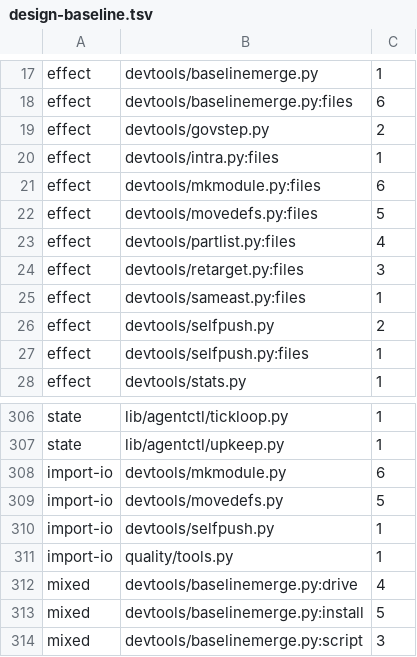
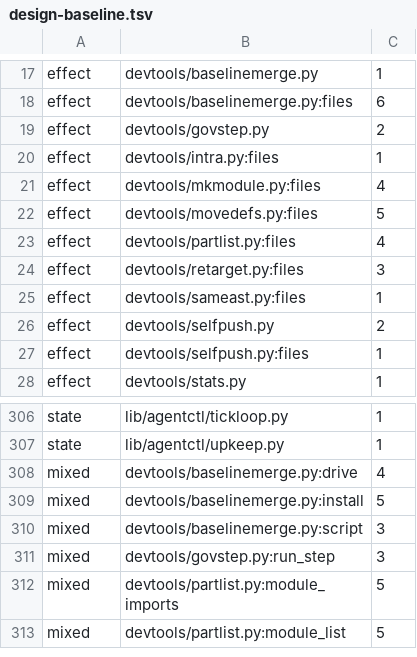
Before and after one commit to pawelkrupinski/agentctl, a TSV file: quality/design-baseline.tsv, drawn as a sheet; only a part is shown, gaps mark what is left out; the shorter side is filled out with more unchanged rows.

```diff
--- a/quality/design-baseline.tsv
+++ b/quality/design-baseline.tsv
@@ -20,3 +20,3 @@ effect	devtools/govstep.py	2
 effect	devtools/intra.py:files	1
-effect	devtools/mkmodule.py:files	6
+effect	devtools/mkmodule.py:files	4
 effect	devtools/movedefs.py:files	5
@@ -307,6 +307,2 @@ state	lib/agentctl/tickloop.py	1
 state	lib/agentctl/upkeep.py	1
-import-io	devtools/mkmodule.py	6
-import-io	devtools/movedefs.py	5
-import-io	devtools/selfpush.py	1
-import-io	quality/tools.py	1
 mixed	devtools/baselinemerge.py:drive	4
```
Also changed, not shown: 5 other files.
